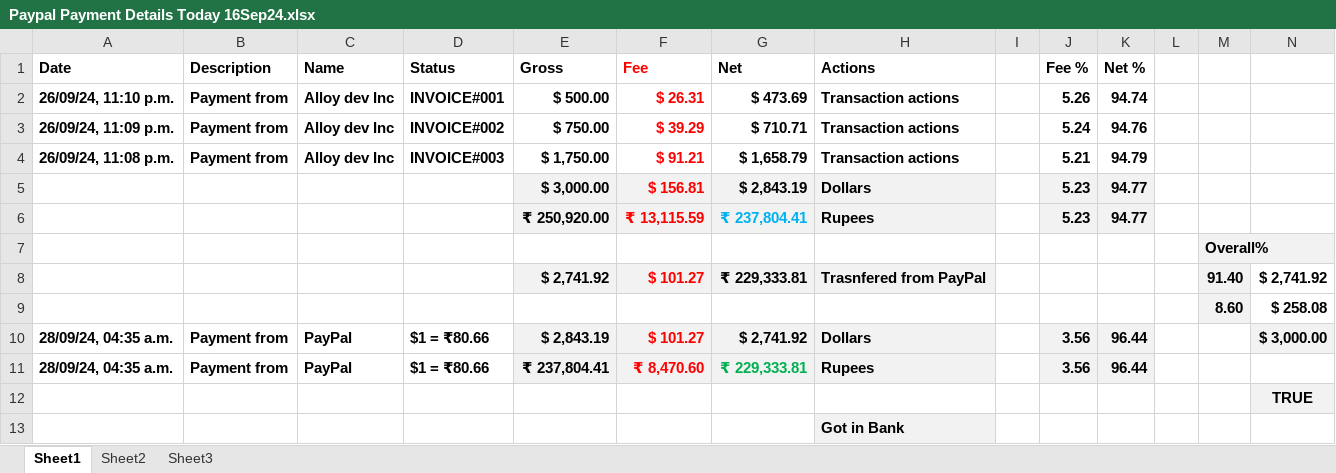
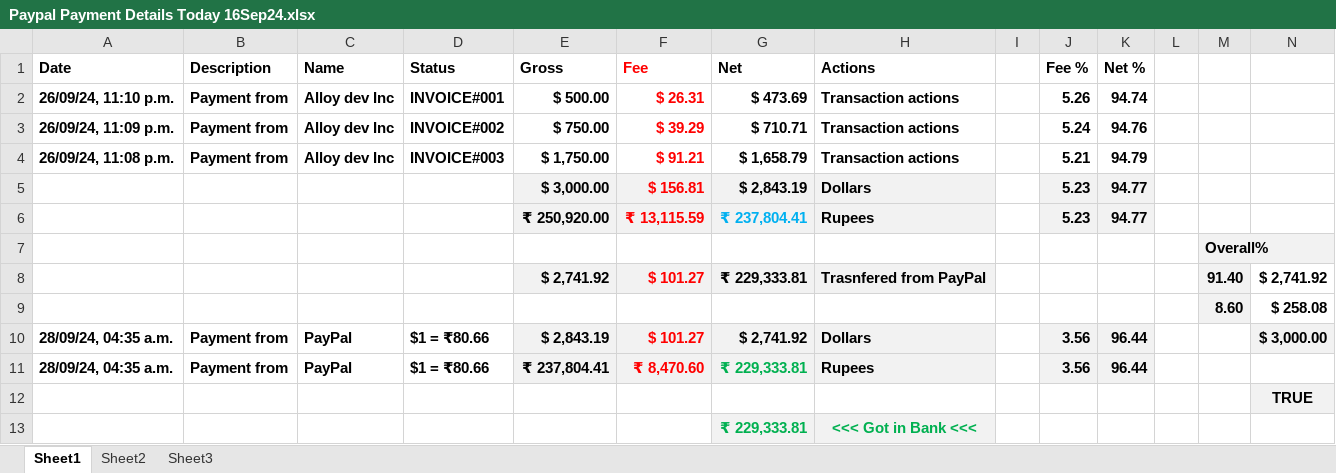
Before and after one commit to krishnakanthb13/amplenote-plugins, an Excel workbook: z Money/Paypal Payment Details Today 16Sep24.xlsx, sheet Sheet1, drawn as a sheet; only a part is shown; values as stored, in another font and other column widths than the file's, no borders; removed rows and columns are numbered as before the commit, all else as after; rows hold the shown columns only; the diff names each change by its address in the sheet, - before the commit and + after, or states it on an @@ line.

Commit message:
Update Paypal Payment Details Today 16Sep24.xlsx
Final amount received. Happy :)

```diff
--- a/z Money/Paypal Payment Details Today 16Sep24.xlsx (sheet Sheet1)
+++ b/z Money/Paypal Payment Details Today 16Sep24.xlsx (sheet Sheet1)
-row 13:  |  |  |  |  |  |  | Got in Bank
+row 13:  |  |  |  |  |  | ₹ 229,333.81 | <<< Got in Bank <<<
```
